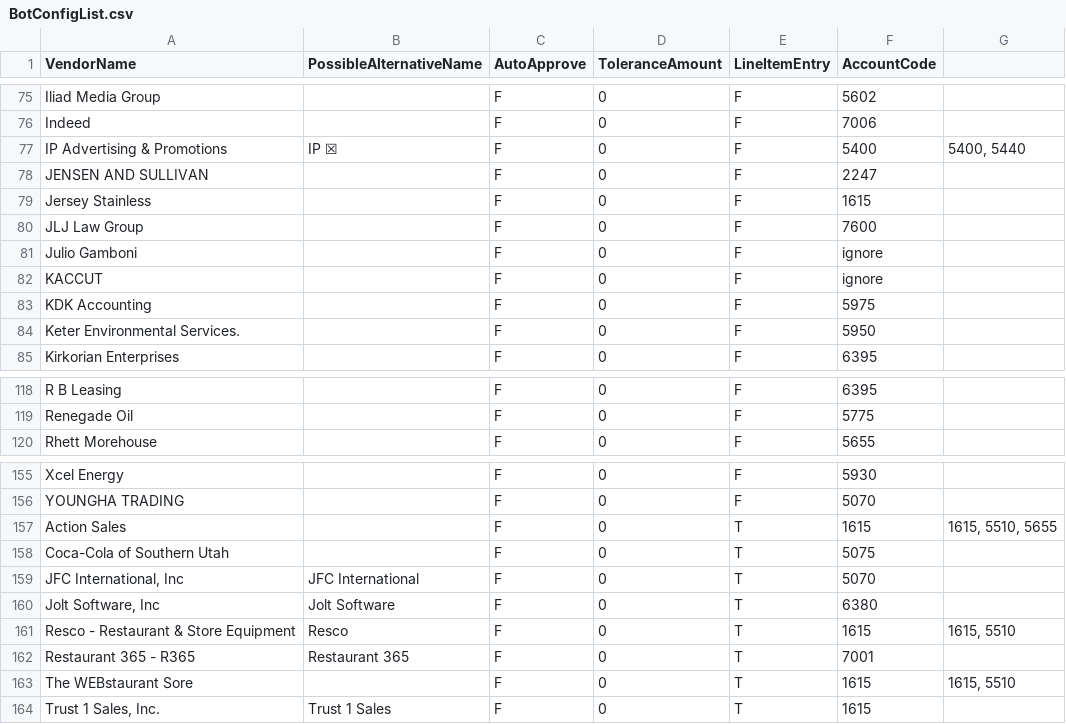
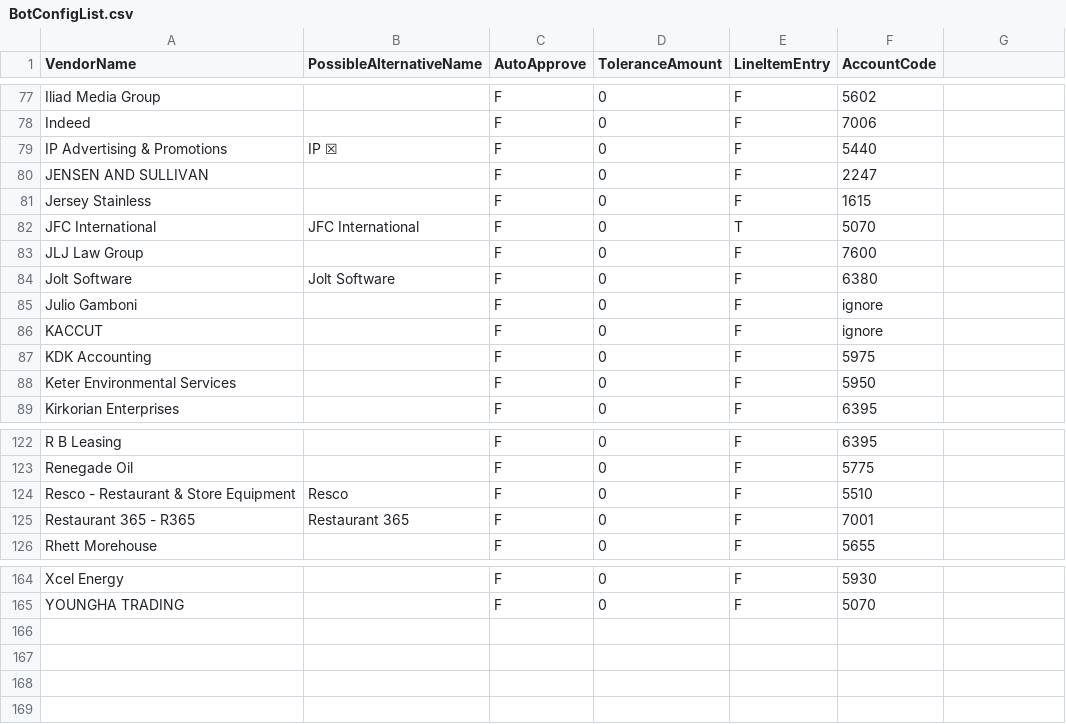
Before and after one commit to corylgriffiths/cupbop_AP_emailInvoices, a CSV file: ConfigFiles/BotConfigList.csv, drawn as a sheet; only a part is shown, gaps mark what is left out; the diff covers the shown part only.

Commit message:
changes for line item

```diff
--- a/ConfigFiles/BotConfigList.csv
+++ b/ConfigFiles/BotConfigList.csv
@@ -77 +79 @@ Indeed,,F,0,F,7006,
-IP Advertising & Promotions,IP ☒,F,0,F,5400,"5400, 5440"
+IP Advertising & Promotions,IP ☒,F,0,F,5440
@@ -79,0 +82 @@ Jersey Stainless,,F,0,F,1615,
+JFC International,JFC International,F,0,T,5070
@@ -80,0 +84 @@ JLJ Law Group,,F,0,F,7600,
+Jolt Software,Jolt Software,F,0,F,6380
@@ -84 +88 @@ KDK Accounting,,F,0,F,5975,
-Keter Environmental Services.,,F,0,F,5950,
+Keter Environmental Services,,F,0,F,5950
@@ -119,0 +124,2 @@ Renegade Oil,,F,0,F,5775,
+Resco - Restaurant & Store Equipment,Resco,F,0,F,5510
+Restaurant 365 - R365,Restaurant 365,F,0,F,7001
@@ -157,8 +165,0 @@ YOUNGHA TRADING,,F,0,F,5070,
-Action Sales,,F,0,T,1615,"1615, 5510, 5655"
-Coca-Cola of Southern Utah,,F,0,T,5075,
-"JFC International, Inc",JFC International,F,0,T,5070,
-"Jolt Software, Inc",Jolt Software,F,0,T,6380,
-Resco - Restaurant & Store Equipment,Resco,F,0,T,1615,"1615, 5510"
-Restaurant 365 - R365,Restaurant 365,F,0,T,7001,
-The WEBstaurant Sore,,F,0,T,1615,"1615, 5510"
-"Trust 1 Sales, Inc.",Trust 1 Sales,F,0,T,1615,
```
Also changed, not shown: 4 added rows, 3 moved rows and 13 edited cells elsewhere in this file, 49 other files.
